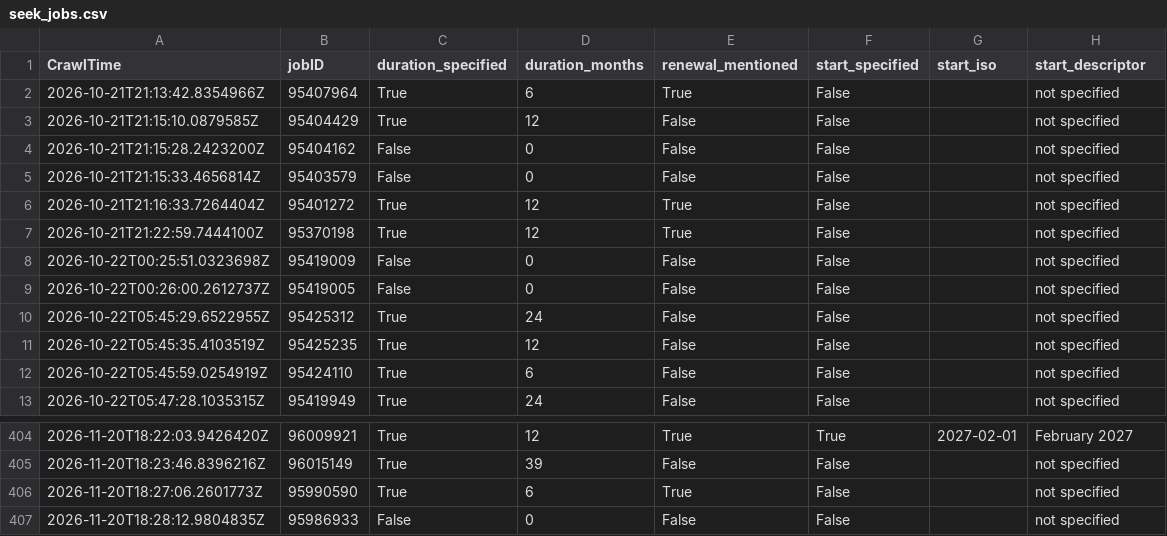
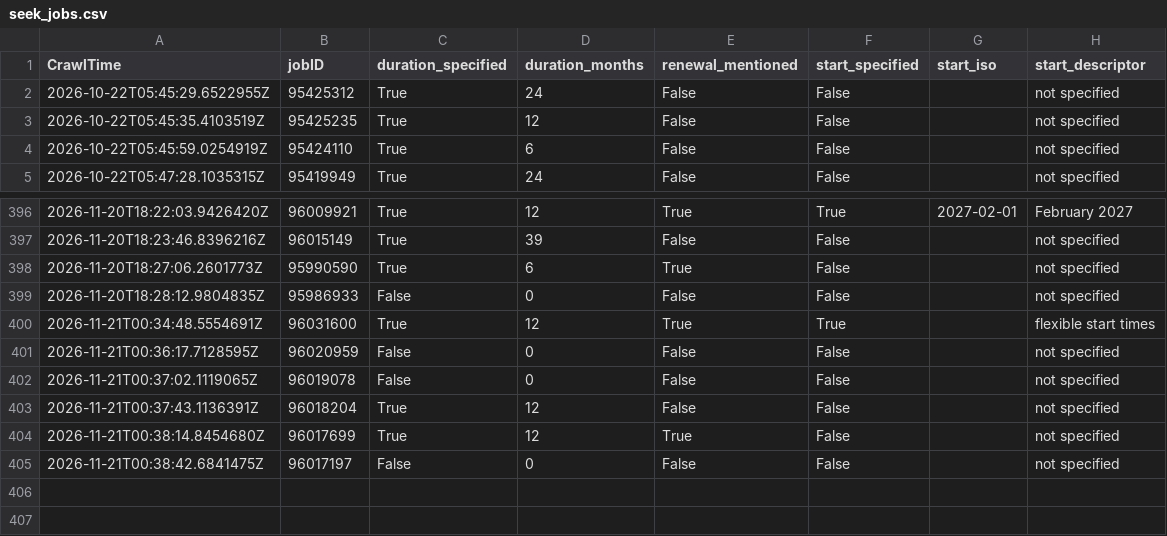
Before and after one commit to adverbdizzy7d/Seek-Jobs, a CSV file: data/seek_jobs.csv, drawn as a sheet; only a part is shown, gaps mark what is left out; removed rows and columns are numbered as before the commit, all else as after; the diff names each change by its address in the sheet, - before the commit and + after, or states it on an @@ line.

```diff
--- a/data/seek_jobs.csv
+++ b/data/seek_jobs.csv
-row 2: 2026-10-21T21:13:42.8354966Z | 95407964 | True | 6 | True | False |  | not specified
-row 3: 2026-10-21T21:15:10.0879585Z | 95404429 | True | 12 | False | False |  | not specified
-row 4: 2026-10-21T21:15:28.2423200Z | 95404162 | False | 0 | False | False |  | not specified
-row 5: 2026-10-21T21:15:33.4656814Z | 95403579 | False | 0 | False | False |  | not specified
-row 6: 2026-10-21T21:16:33.7264404Z | 95401272 | True | 12 | True | False |  | not specified
-row 7: 2026-10-21T21:22:59.7444100Z | 95370198 | True | 12 | True | False |  | not specified
-row 8: 2026-10-22T00:25:51.0323698Z | 95419009 | False | 0 | False | False |  | not specified
-row 9: 2026-10-22T00:26:00.2612737Z | 95419005 | False | 0 | False | False |  | not specified
+row 400: 2026-11-21T00:34:48.5554691Z | 96031600 | True | 12 | True | True |  | flexible start times
+row 401: 2026-11-21T00:36:17.7128595Z | 96020959 | False | 0 | False | False |  | not specified
+row 402: 2026-11-21T00:37:02.1119065Z | 96019078 | False | 0 | False | False |  | not specified
+row 403: 2026-11-21T00:37:43.1136391Z | 96018204 | True | 12 | False | False |  | not specified
+row 404: 2026-11-21T00:38:14.8454680Z | 96017699 | True | 12 | True | False |  | not specified
+row 405: 2026-11-21T00:38:42.6841475Z | 96017197 | False | 0 | False | False |  | not specified
```
